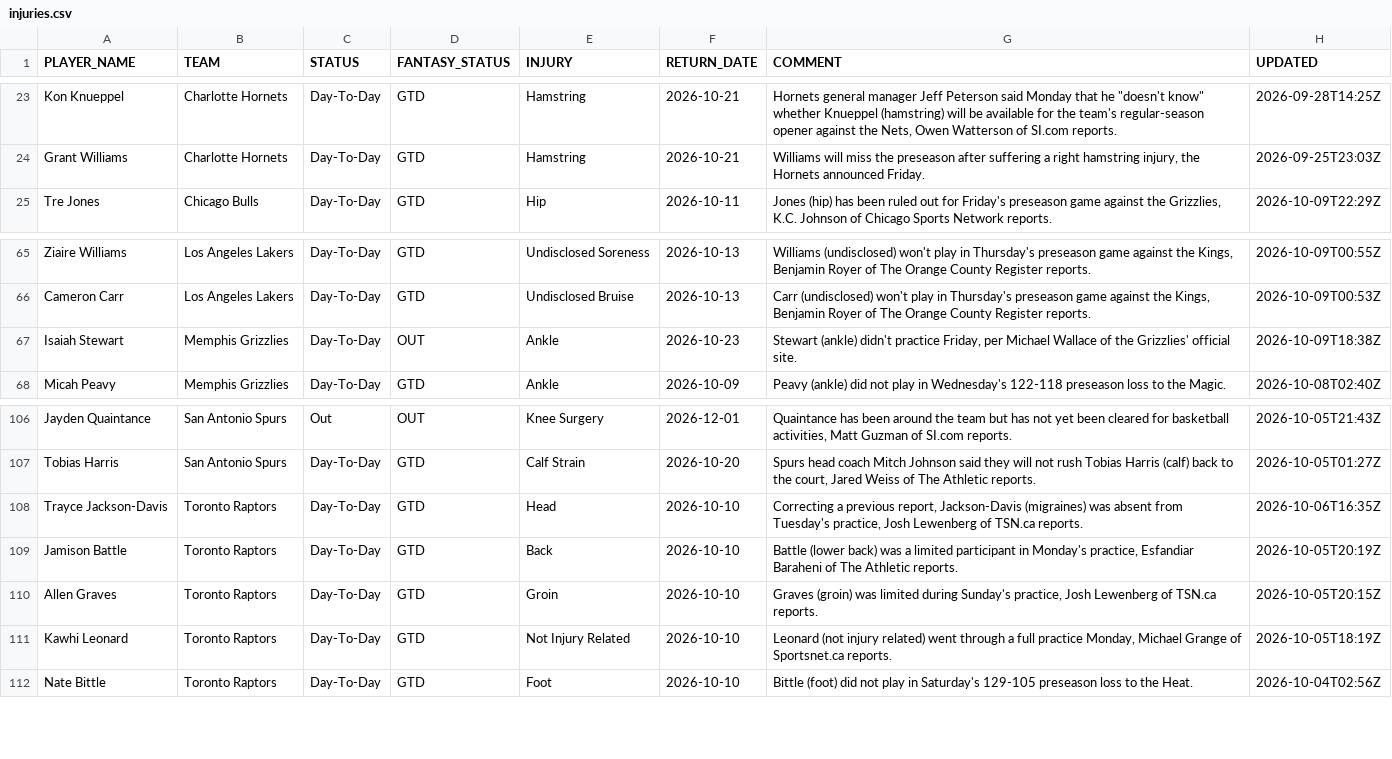
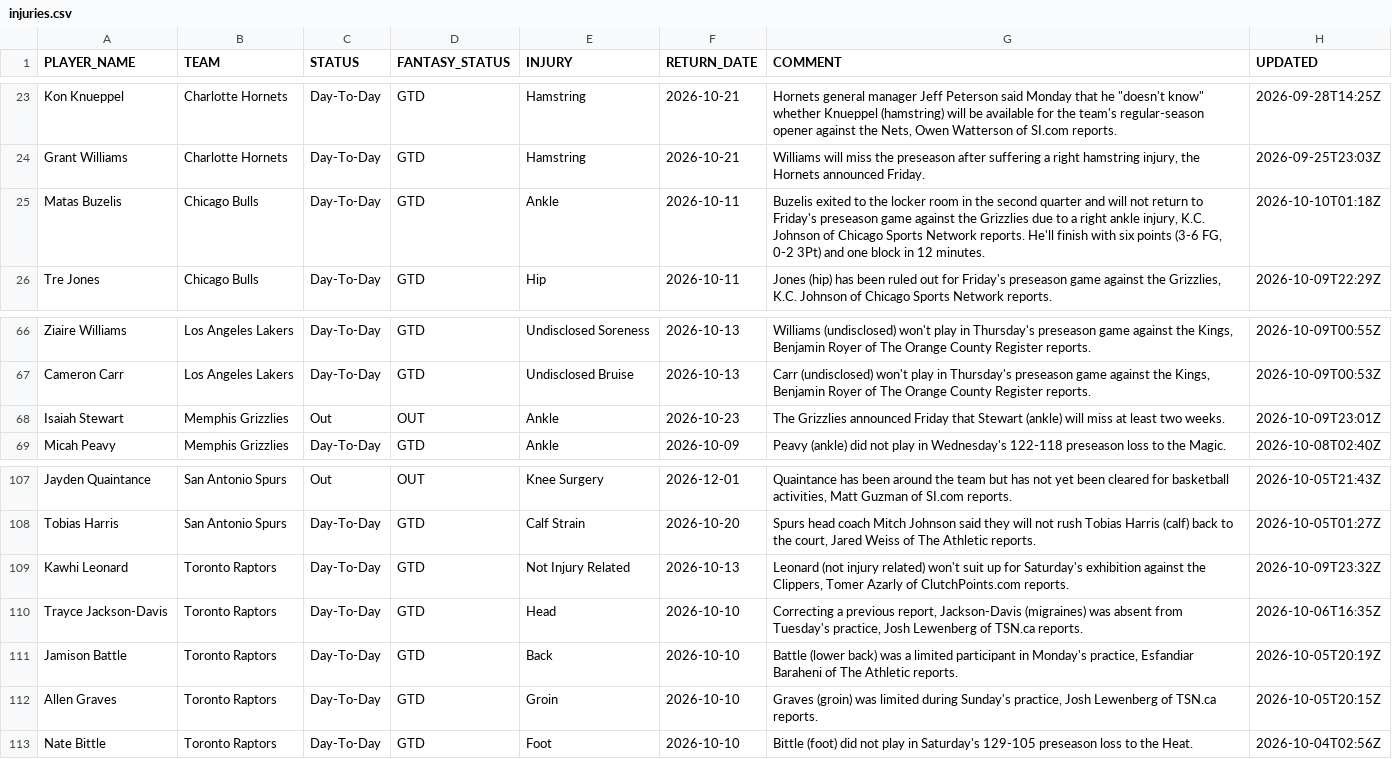
Before and after one commit to RoiGreen/nba-fantasy-draft, a CSV file: nba_2026_27/injuries.csv, drawn as a sheet; only a part is shown, gaps mark what is left out.

```diff
--- a/nba_2026_27/injuries.csv
+++ b/nba_2026_27/injuries.csv
@@ -24,2 +24,3 @@ Kon Knueppel,Charlotte Hornets,Day-To-Day,GTD,Hamstring,2026-10-21,"Hornets gene
 Grant Williams,Charlotte Hornets,Day-To-Day,GTD,Hamstring,2026-10-21,"Williams will miss the preseason after suffering a right hamstring injury, the Hornets announced Friday.",2026-09-25T23:03Z
+Matas Buzelis,Chicago Bulls,Day-To-Day,GTD,Ankle,2026-10-11,"Buzelis exited to the locker room in the second quarter and will not return to Friday's preseason game against the Grizzlies due to a right ankle injury, K.C. Johnson of Chicago Sports Network reports. He'll finish with six points (3-6 FG, 0-2 3Pt) and one block in 12 minutes.",2026-10-10T01:18Z
 Tre Jones,Chicago Bulls,Day-To-Day,GTD,Hip,2026-10-11,"Jones (hip) has been ruled out for Friday's preseason game against the Grizzlies, K.C. Johnson of Chicago Sports Network reports.",2026-10-09T22:29Z
@@ -66,3 +67,3 @@ Ziaire Williams,Los Angeles Lakers,Day-To-Day,GTD,Undisclosed Soreness,2026-10-1
 Cameron Carr,Los Angeles Lakers,Day-To-Day,GTD,Undisclosed Bruise,2026-10-13,"Carr (undisclosed) won't play in Thursday's preseason game against the Kings, Benjamin Royer of The Orange County Register reports.",2026-10-09T00:53Z
-Isaiah Stewart,Memphis Grizzlies,Day-To-Day,OUT,Ankle,2026-10-23,"Stewart (ankle) didn't practice Friday, per Michael Wallace of the Grizzlies' official site.",2026-10-09T18:38Z
+Isaiah Stewart,Memphis Grizzlies,Out,OUT,Ankle,2026-10-23,The Grizzlies announced Friday that Stewart (ankle) will miss at least two weeks.,2026-10-09T23:01Z
 Micah Peavy,Memphis Grizzlies,Day-To-Day,GTD,Ankle,2026-10-09,Peavy (ankle) did not play in Wednesday's 122-118 preseason loss to the Magic.,2026-10-08T02:40Z
@@ -107,2 +108,3 @@ Jayden Quaintance,San Antonio Spurs,Out,OUT,Knee Surgery,2026-12-01,"Quaintance
 Tobias Harris,San Antonio Spurs,Day-To-Day,GTD,Calf Strain,2026-10-20,"Spurs head coach Mitch Johnson said they will not rush Tobias Harris (calf) back to the court, Jared Weiss of The Athletic reports.",2026-10-05T01:27Z
+Kawhi Leonard,Toronto Raptors,Day-To-Day,GTD,Not Injury Related,2026-10-13,"Leonard (not injury related) won't suit up for Saturday's exhibition against the Clippers, Tomer Azarly of ClutchPoints.com reports.",2026-10-09T23:32Z
 Trayce Jackson-Davis,Toronto Raptors,Day-To-Day,GTD,Head,2026-10-10,"Correcting a previous report, Jackson-Davis (migraines) was absent from Tuesday's practice, Josh Lewenberg of TSN.ca reports.",2026-10-06T16:35Z
@@ -110,3 +112,2 @@ Jamison Battle,Toronto Raptors,Day-To-Day,GTD,Back,2026-10-10,"Battle (lower bac
 Allen Graves,Toronto Raptors,Day-To-Day,GTD,Groin,2026-10-10,"Graves (groin) was limited during Sunday's practice, Josh Lewenberg of TSN.ca reports.",2026-10-05T20:15Z
-Kawhi Leonard,Toronto Raptors,Day-To-Day,GTD,Not Injury Related,2026-10-10,"Leonard (not injury related) went through a full practice Monday, Michael Grange of Sportsnet.ca reports.",2026-10-05T18:19Z
 Nate Bittle,Toronto Raptors,Day-To-Day,GTD,Foot,2026-10-10,Bittle (foot) did not play in Saturday's 129-105 preseason loss to the Heat.,2026-10-04T02:56Z
```
Also changed, not shown: 3 other files.
